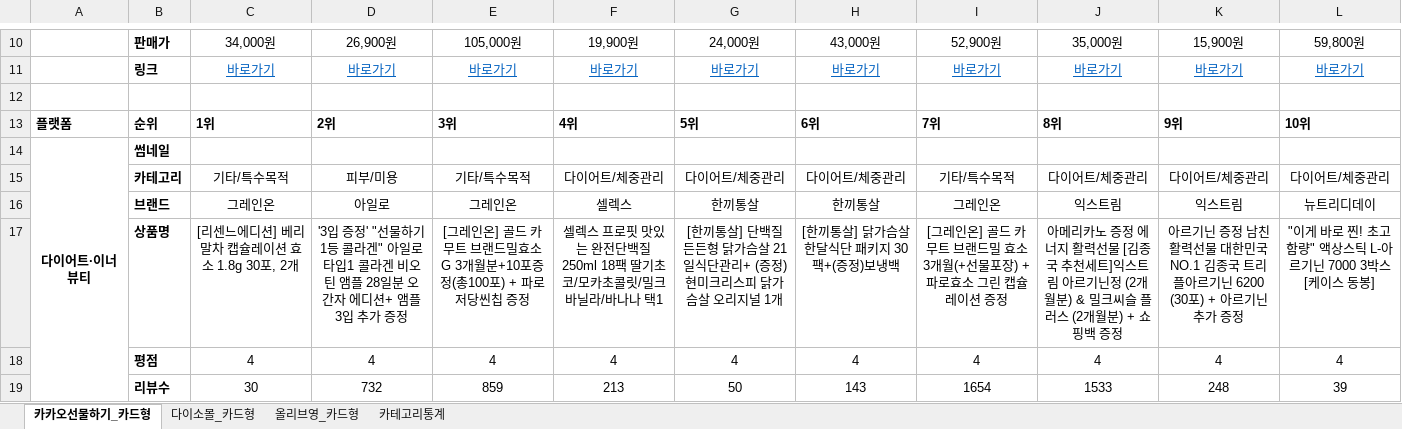
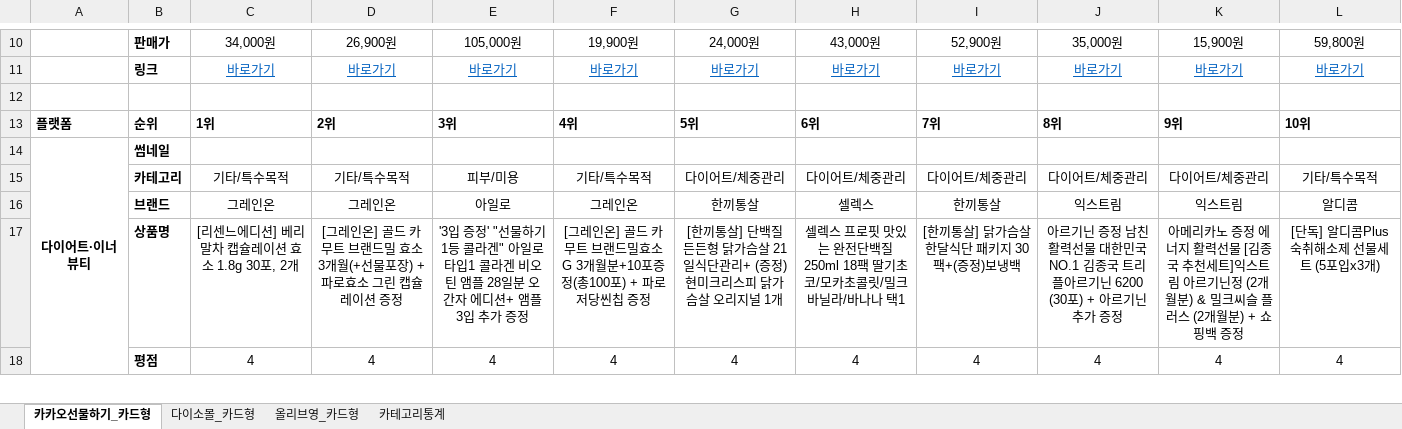
Before and after one commit to primexx98-sudo/online-mall-ranking, an Excel workbook: data/daily/2026-09/2026-09-14.xlsx, sheet 카카오선물하기_카드형, drawn as a sheet; only a part is shown, gaps mark what is left out; values as stored, in another font and other column widths than the file's, no borders; charts and pictures not drawn; removed rows and columns are numbered as before the commit, all else as after; the diff covers the shown part only; the diff names each change by its address in the sheet, - before the commit and + after, or states it on an @@ line.

```diff
--- a/data/daily/2026-09/2026-09-14.xlsx (sheet 카카오선물하기_카드형)
+++ b/data/daily/2026-09/2026-09-14.xlsx (sheet 카카오선물하기_카드형)
-D15: 피부/미용
+D15: 기타/특수목적
-E15: 기타/특수목적
+E15: 피부/미용
-F15: 다이어트/체중관리
+F15: 기타/특수목적
-I15: 기타/특수목적
+I15: 다이어트/체중관리
-L15: 다이어트/체중관리
+L15: 기타/특수목적
-row 16:  | 브랜드 | 그레인온 | 아일로 | 그레인온 | 셀렉스 | 한끼통살 | 한끼통살 | 그레인온 | 익스트림 | 익스트림 | 뉴트리디데이
-row 17:  | 상품명 | [리센느에디션] 베리말차 캡슐레이션 효소 1.8g 30포, 2개 | '3입 증정' "선물하기 1등 콜라겐" 아일로 타입1 콜라겐 비오틴 앰플 28일분 오간자 에디션+ 앰플 3입 추가 증정 | [그레인온] 골드 카무트 브랜드밀효소G 3개월분+10포증정(총100포) + 파로저당씬칩 증정 | 셀렉스 프로핏 맛있는 완전단백질 250ml 18팩 딸기초코/모카초콜릿/밀크바닐라/바나나 택1 | [한끼통살] 단백질 든든형 닭가슴살 21일식단관리+ (증정)현미크리스피 닭가슴살 오리지널 1개 | [한끼통살] 닭가슴살 한달식단 패키지 30팩+(증정)보냉백 | [그레인온] 골드 카무트 브랜드밀 효소 3개월(+선물포장) +파로효소 그린 캡슐레이션 증정 | 아메리카노 증정 에너지 활력선물 [김종국 추천세트]익스트림 아르기닌정 (2개월분) & 밀크씨슬 플러스 (2개월분) + 쇼핑백 증정 | 아르기닌 증정 남친 활력선물 대한민국 NO.1 김종국 트리플아르기닌 6200 (30포) + 아르기닌 추가 증정 | "이게 바로 찐! 초고함량" 액상스틱 L-아르기닌 7000 3박스 [케이스 동봉]
+row 16:  | 브랜드 | 그레인온 | 그레인온 | 아일로 | 그레인온 | 한끼통살 | 셀렉스 | 한끼통살 | 익스트림 | 익스트림 | 알디콤
+row 17:  | 상품명 | [리센느에디션] 베리말차 캡슐레이션 효소 1.8g 30포, 2개 | [그레인온] 골드 카무트 브랜드밀 효소 3개월(+선물포장) +파로효소 그린 캡슐레이션 증정 | '3입 증정' "선물하기 1등 콜라겐" 아일로 타입1 콜라겐 비오틴 앰플 28일분 오간자 에디션+ 앰플 3입 추가 증정 | [그레인온] 골드 카무트 브랜드밀효소G 3개월분+10포증정(총100포) + 파로저당씬칩 증정 | [한끼통살] 단백질 든든형 닭가슴살 21일식단관리+ (증정)현미크리스피 닭가슴살 오리지널 1개 | 셀렉스 프로핏 맛있는 완전단백질 250ml 18팩 딸기초코/모카초콜릿/밀크바닐라/바나나 택1 | [한끼통살] 닭가슴살 한달식단 패키지 30팩+(증정)보냉백 | 아르기닌 증정 남친 활력선물 대한민국 NO.1 김종국 트리플아르기닌 6200 (30포) + 아르기닌 추가 증정 | 아메리카노 증정 에너지 활력선물 [김종국 추천세트]익스트림 아르기닌정 (2개월분) & 밀크씨슬 플러스 (2개월분) + 쇼핑백 증정 | [단독] 알디콤Plus 숙취해소제 선물세트 (5포입x3개)
-row 19:  | 리뷰수 | 30 | 732 | 859 | 213 | 50 | 143 | 1654 | 1533 | 248 | 39
```
Also changed, not shown: 5 added rows, 4 removed rows and 12 edited cells elsewhere in this sheet, sheet 다이소몰_카드형, sheet 올리브영_카드형, sheet 카테고리통계, charts or pictures.
